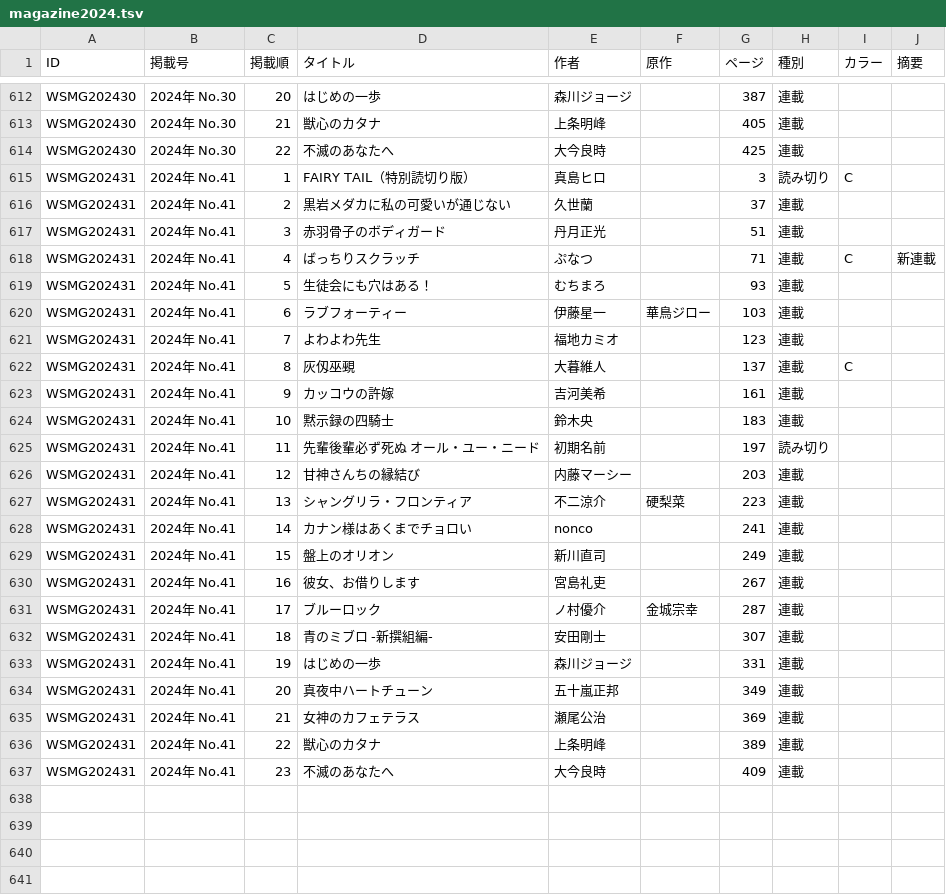
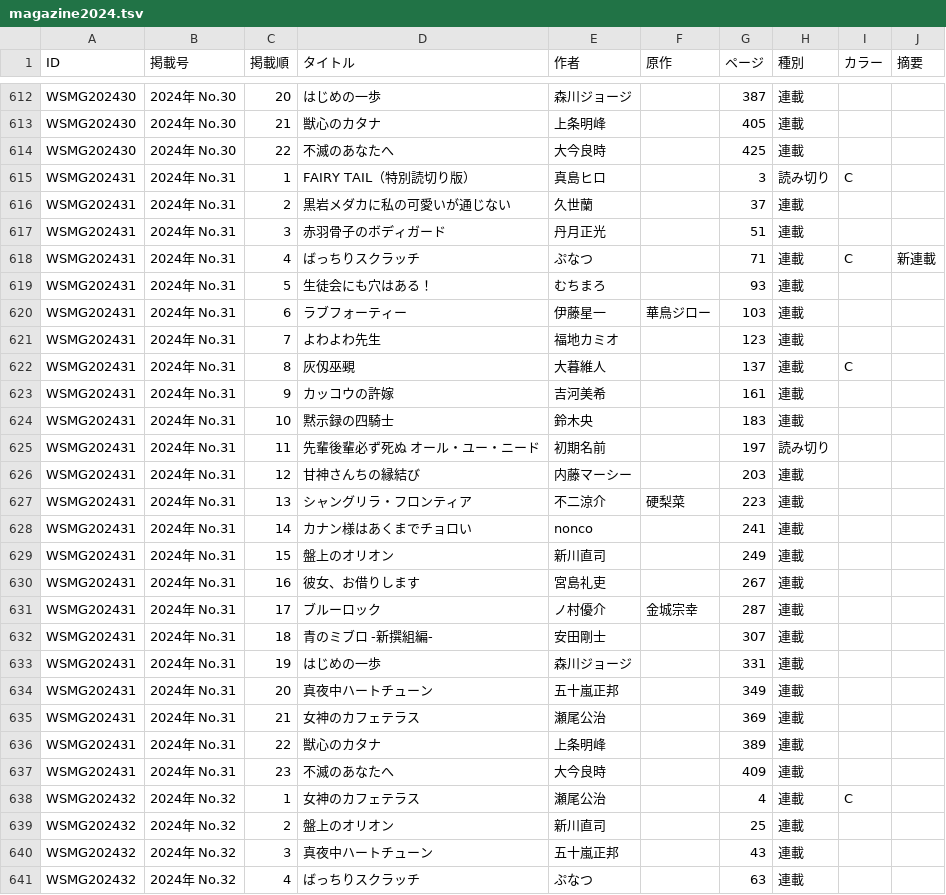
Before and after one commit to tricogimmick/comic_magazine_data, a TSV file: tsv/magazine/magazine2024.tsv, drawn as a sheet; only a part is shown, gaps mark what is left out; the diff covers the shown part only.

Commit message:
週刊少年マガジン 2024年 No.32

```diff
--- a/tsv/magazine/magazine2024.tsv
+++ b/tsv/magazine/magazine2024.tsv
@@ -614,24 +614,28 @@ WSMG202430	2024年 No.30	21	獣心のカタナ	上条明峰		405	連載
 WSMG202430	2024年 No.30	22	不滅のあなたへ	大今良時		425	連載		
-WSMG202431	2024年 No.41	1	FAIRY TAIL（特別読切り版）	真島ヒロ		3	読み切り	C	
-WSMG202431	2024年 No.41	2	黒岩メダカに私の可愛いが通じない	久世蘭		37	連載		
-WSMG202431	2024年 No.41	3	赤羽骨子のボディガード	丹月正光		51	連載		
-WSMG202431	2024年 No.41	4	ばっちりスクラッチ	ぷなつ		71	連載	C	新連載
-WSMG202431	2024年 No.41	5	生徒会にも穴はある！	むちまろ		93	連載		
-WSMG202431	2024年 No.41	6	ラブフォーティー	伊藤星一	華鳥ジロー	103	連載		
-WSMG202431	2024年 No.41	7	よわよわ先生	福地カミオ		123	連載		
-WSMG202431	2024年 No.41	8	灰仭巫覡	大暮維人		137	連載	C	
-WSMG202431	2024年 No.41	9	カッコウの許嫁	吉河美希		161	連載		
-WSMG202431	2024年 No.41	10	黙示録の四騎士	鈴木央		183	連載		
-WSMG202431	2024年 No.41	11	先輩後輩必ず死ぬ オール・ユー・ニード	初期名前		197	読み切り		
-WSMG202431	2024年 No.41	12	甘神さんちの縁結び	内藤マーシー		203	連載		
-WSMG202431	2024年 No.41	13	シャングリラ・フロンティア	不二涼介	硬梨菜	223	連載		
-WSMG202431	2024年 No.41	14	カナン様はあくまでチョロい	nonco		241	連載		
-WSMG202431	2024年 No.41	15	盤上のオリオン	新川直司		249	連載		
-WSMG202431	2024年 No.41	16	彼女、お借りします	宮島礼吏		267	連載		
-WSMG202431	2024年 No.41	17	ブルーロック	ノ村優介	金城宗幸	287	連載		
-WSMG202431	2024年 No.41	18	青のミブロ -新撰組編-	安田剛士		307	連載		
-WSMG202431	2024年 No.41	19	はじめの一歩	森川ジョージ		331	連載		
-WSMG202431	2024年 No.41	20	真夜中ハートチューン	五十嵐正邦		349	連載		
-WSMG202431	2024年 No.41	21	女神のカフェテラス	瀬尾公治		369	連載		
-WSMG202431	2024年 No.41	22	獣心のカタナ	上条明峰		389	連載		
-WSMG202431	2024年 No.41	23	不滅のあなたへ	大今良時		409	連載		
+WSMG202431	2024年 No.31	1	FAIRY TAIL（特別読切り版）	真島ヒロ		3	読み切り	C	
+WSMG202431	2024年 No.31	2	黒岩メダカに私の可愛いが通じない	久世蘭		37	連載		
+WSMG202431	2024年 No.31	3	赤羽骨子のボディガード	丹月正光		51	連載		
+WSMG202431	2024年 No.31	4	ばっちりスクラッチ	ぷなつ		71	連載	C	新連載
+WSMG202431	2024年 No.31	5	生徒会にも穴はある！	むちまろ		93	連載		
+WSMG202431	2024年 No.31	6	ラブフォーティー	伊藤星一	華鳥ジロー	103	連載		
+WSMG202431	2024年 No.31	7	よわよわ先生	福地カミオ		123	連載		
+WSMG202431	2024年 No.31	8	灰仭巫覡	大暮維人		137	連載	C	
+WSMG202431	2024年 No.31	9	カッコウの許嫁	吉河美希		161	連載		
+WSMG202431	2024年 No.31	10	黙示録の四騎士	鈴木央		183	連載		
+WSMG202431	2024年 No.31	11	先輩後輩必ず死ぬ オール・ユー・ニード	初期名前		197	読み切り		
+WSMG202431	2024年 No.31	12	甘神さんちの縁結び	内藤マーシー		203	連載		
+WSMG202431	2024年 No.31	13	シャングリラ・フロンティア	不二涼介	硬梨菜	223	連載		
+WSMG202431	2024年 No.31	14	カナン様はあくまでチョロい	nonco		241	連載		
+WSMG202431	2024年 No.31	15	盤上のオリオン	新川直司		249	連載		
+WSMG202431	2024年 No.31	16	彼女、お借りします	宮島礼吏		267	連載		
+WSMG202431	2024年 No.31	17	ブルーロック	ノ村優介	金城宗幸	287	連載		
+WSMG202431	2024年 No.31	18	青のミブロ -新撰組編-	安田剛士		307	連載		
+WSMG202431	2024年 No.31	19	はじめの一歩	森川ジョージ		331	連載		
+WSMG202431	2024年 No.31	20	真夜中ハートチューン	五十嵐正邦		349	連載		
+WSMG202431	2024年 No.31	21	女神のカフェテラス	瀬尾公治		369	連載		
+WSMG202431	2024年 No.31	22	獣心のカタナ	上条明峰		389	連載		
+WSMG202431	2024年 No.31	23	不滅のあなたへ	大今良時		409	連載		
+WSMG202432	2024年 No.32	1	女神のカフェテラス	瀬尾公治		4	連載	C	
+WSMG202432	2024年 No.32	2	盤上のオリオン	新川直司		25	連載		
+WSMG202432	2024年 No.32	3	真夜中ハートチューン	五十嵐正邦		43	連載		
+WSMG202432	2024年 No.32	4	ばっちりスクラッチ	ぷなつ		63	連載		
```
Also changed, not shown: 18 added rows elsewhere in this file.
